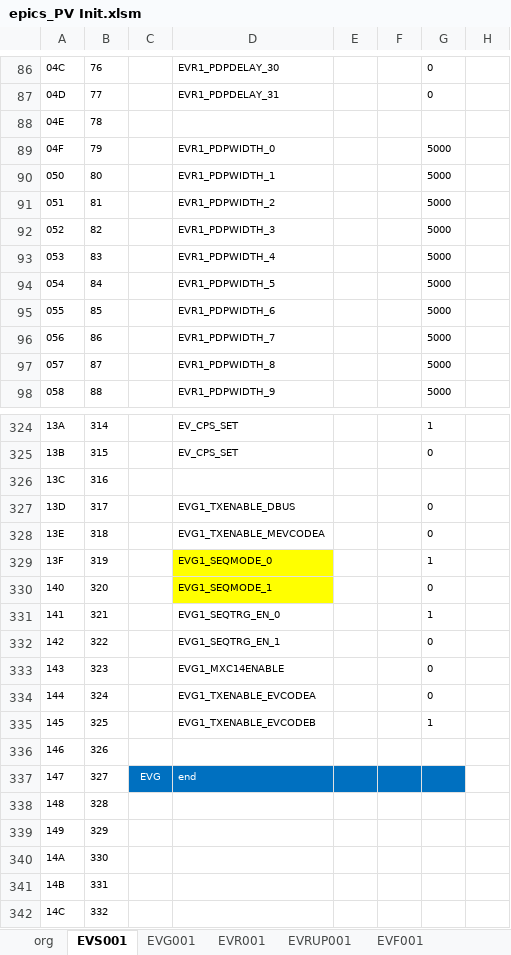
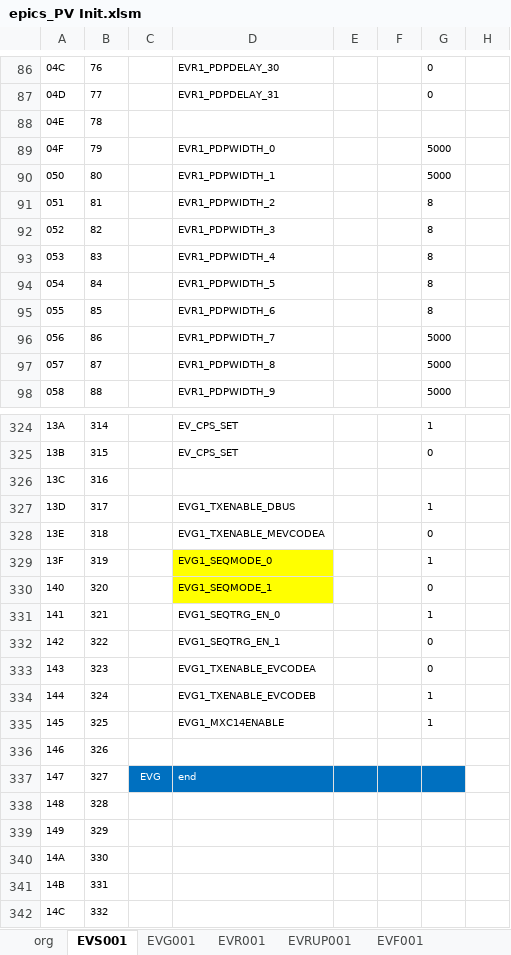
Before and after one commit to laykim7/pal_ts, an Excel workbook: local-env/pv/epics_PV Init.xlsm, sheet EVS001, drawn as a sheet; only a part is shown, gaps mark what is left out; values as stored, in another font and other column widths than the file's, no borders; charts and pictures and table styles not drawn; the diff names each change by its address in the sheet, - before the commit and + after, or states it on an @@ line.

Commit message:
evs pv init file change

```diff
--- a/local-env/pv/epics_PV Init.xlsm (sheet EVS001)
+++ b/local-env/pv/epics_PV Init.xlsm (sheet EVS001)
-G91:G95: 5000
+G91:G95: 8
-G327: 0
+G327: 1
-D333: EVG1_MXC14ENABLE
+D333: EVG1_TXENABLE_EVCODEA
-D334: EVG1_TXENABLE_EVCODEA
+D334: EVG1_TXENABLE_EVCODEB
-G334: 0
+G334: 1
-D335: EVG1_TXENABLE_EVCODEB
+D335: EVG1_MXC14ENABLE
```
Also changed, not shown: 1 other file.
